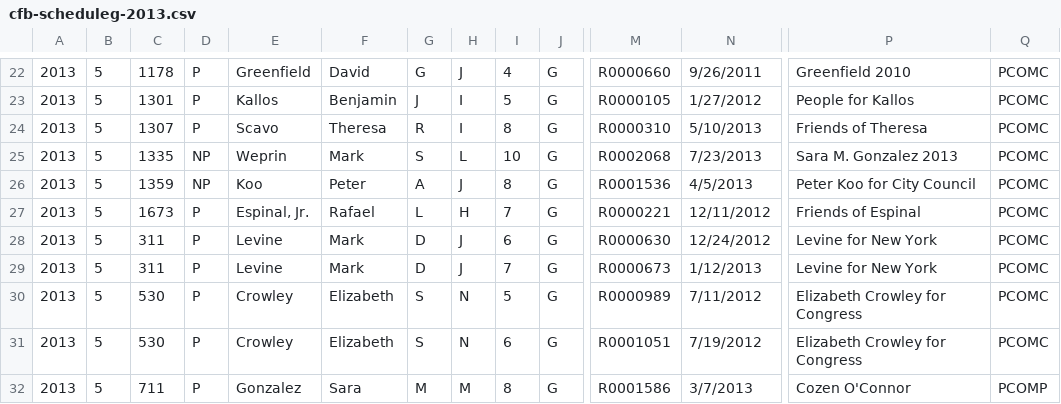
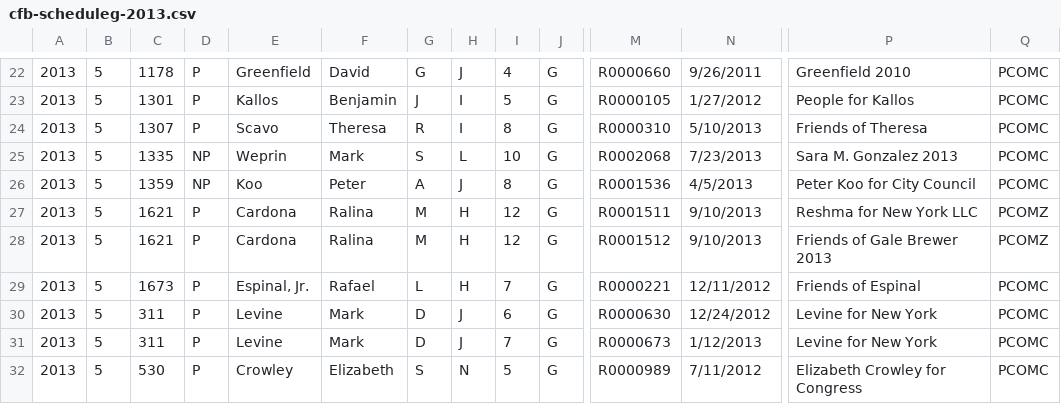
Before and after one commit to fedex1/New-York-City-Campaign-Finance-Board-Data, a CSV file: cfb-scheduleg-2013.csv, drawn as a sheet; only a part is shown, gaps mark what is left out; the shorter side is filled out with more unchanged rows; rows hold the shown columns only; the diff names each change by its address in the sheet, - before the commit and + after, or states it on an @@ line.

Commit message:
update scheduleg 20130921

```diff
--- a/cfb-scheduleg-2013.csv
+++ b/cfb-scheduleg-2013.csv
+row 27: 2013 | 5 | 1621 | P | Cardona | Ralina | M | H | 12 | G | R0001511 | 9/10/2013 | Reshma for New York LLC | PCOMZ
+row 28: 2013 | 5 | 1621 | P | Cardona | Ralina | M | H | 12 | G | R0001512 | 9/10/2013 | Friends of Gale Brewer 2013 | PCOMZ
```
